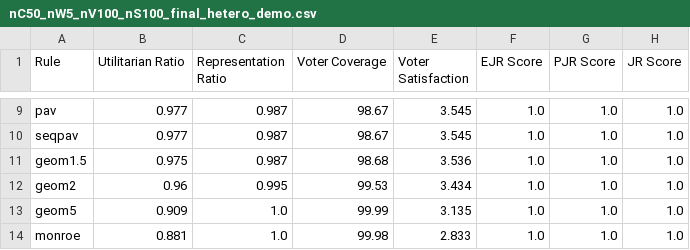
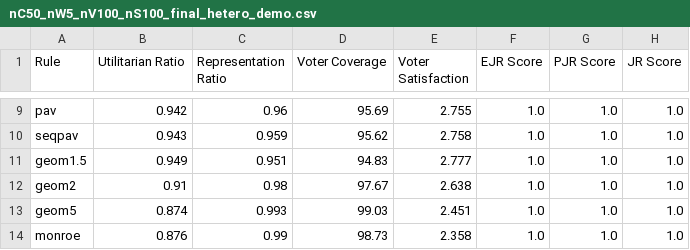
Before and after one commit to kanav-mehra/deliberation-voting, a CSV file: soc/results/nC50_nW5_nV100_nS100_final_hetero_demo.csv, drawn as a sheet; only a part is shown, gaps mark what is left out; the diff covers the shown part only; the diff names each change by its address in the sheet, - before the commit and + after, or states it on an @@ line.

```diff
--- a/soc/results/nC50_nW5_nV100_nS100_final_hetero_demo.csv
+++ b/soc/results/nC50_nW5_nV100_nS100_final_hetero_demo.csv
-B9 (Utilitarian Ratio): 0.977
+B9 (Utilitarian Ratio): 0.942
-C9 (Representation Ratio): 0.987
+C9 (Representation Ratio): 0.96
-D9 (Voter Coverage): 98.67
+D9 (Voter Coverage): 95.69
-E9 (Voter Satisfaction): 3.545
+E9 (Voter Satisfaction): 2.755
-B10 (Utilitarian Ratio): 0.977
+B10 (Utilitarian Ratio): 0.943
-C10 (Representation Ratio): 0.987
+C10 (Representation Ratio): 0.959
-D10 (Voter Coverage): 98.67
+D10 (Voter Coverage): 95.62
-E10 (Voter Satisfaction): 3.545
+E10 (Voter Satisfaction): 2.758
-B11 (Utilitarian Ratio): 0.975
+B11 (Utilitarian Ratio): 0.949
-C11 (Representation Ratio): 0.987
+C11 (Representation Ratio): 0.951
-D11 (Voter Coverage): 98.68
+D11 (Voter Coverage): 94.83
-E11 (Voter Satisfaction): 3.536
+E11 (Voter Satisfaction): 2.777
-B12 (Utilitarian Ratio): 0.96
+B12 (Utilitarian Ratio): 0.91
-C12 (Representation Ratio): 0.995
+C12 (Representation Ratio): 0.98
-D12 (Voter Coverage): 99.53
+D12 (Voter Coverage): 97.67
-E12 (Voter Satisfaction): 3.434
+E12 (Voter Satisfaction): 2.638
-B13 (Utilitarian Ratio): 0.909
+B13 (Utilitarian Ratio): 0.874
-C13 (Representation Ratio): 1.0
+C13 (Representation Ratio): 0.993
-D13 (Voter Coverage): 99.99
+D13 (Voter Coverage): 99.03
-E13 (Voter Satisfaction): 3.135
+E13 (Voter Satisfaction): 2.451
-B14 (Utilitarian Ratio): 0.881
+B14 (Utilitarian Ratio): 0.876
-C14 (Representation Ratio): 1.0
+C14 (Representation Ratio): 0.99
-D14 (Voter Coverage): 99.98
+D14 (Voter Coverage): 98.73
-E14 (Voter Satisfaction): 2.833
+E14 (Voter Satisfaction): 2.358
```
Also changed, not shown: 31 edited cells elsewhere in this file, soc/results/nC50_nW5_nV100_nS100_final_homo_demo.csv, soc/results/nC50_nW5_nV100_nS100_final_random.csv, 6 other files.
